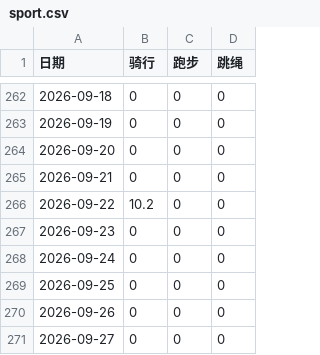
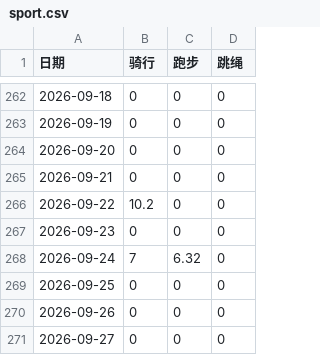
Before and after one commit to Shitao5/shitao-blog, a CSV file: content/summary/2026/sport.csv, drawn as a sheet; only a part is shown, gaps mark what is left out.

```diff
--- a/content/summary/2026/sport.csv
+++ b/content/summary/2026/sport.csv
@@ -267,3 +267,3 @@
 2026-09-23,0,0,0
-2026-09-24,0,0,0
+2026-09-24,7,6.32,0
 2026-09-25,0,0,0
```
Also changed, not shown: 3 other files.
